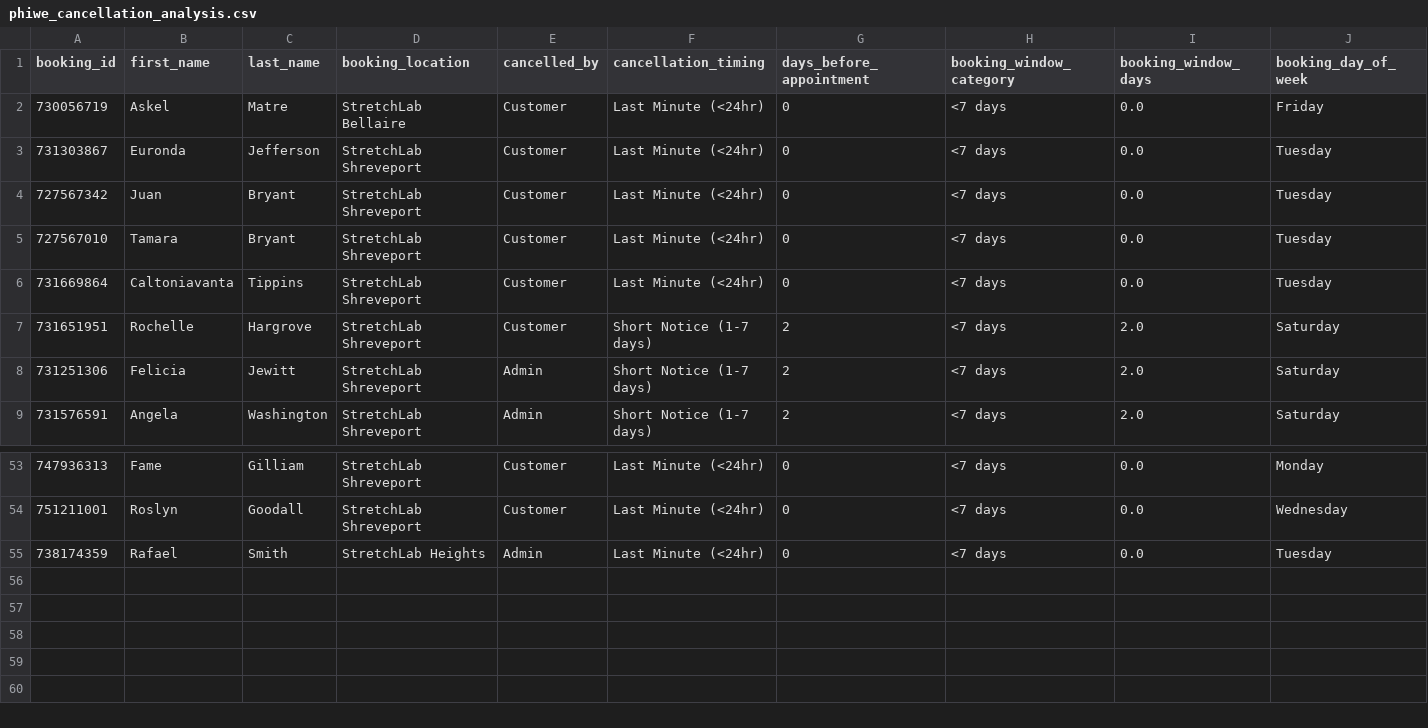
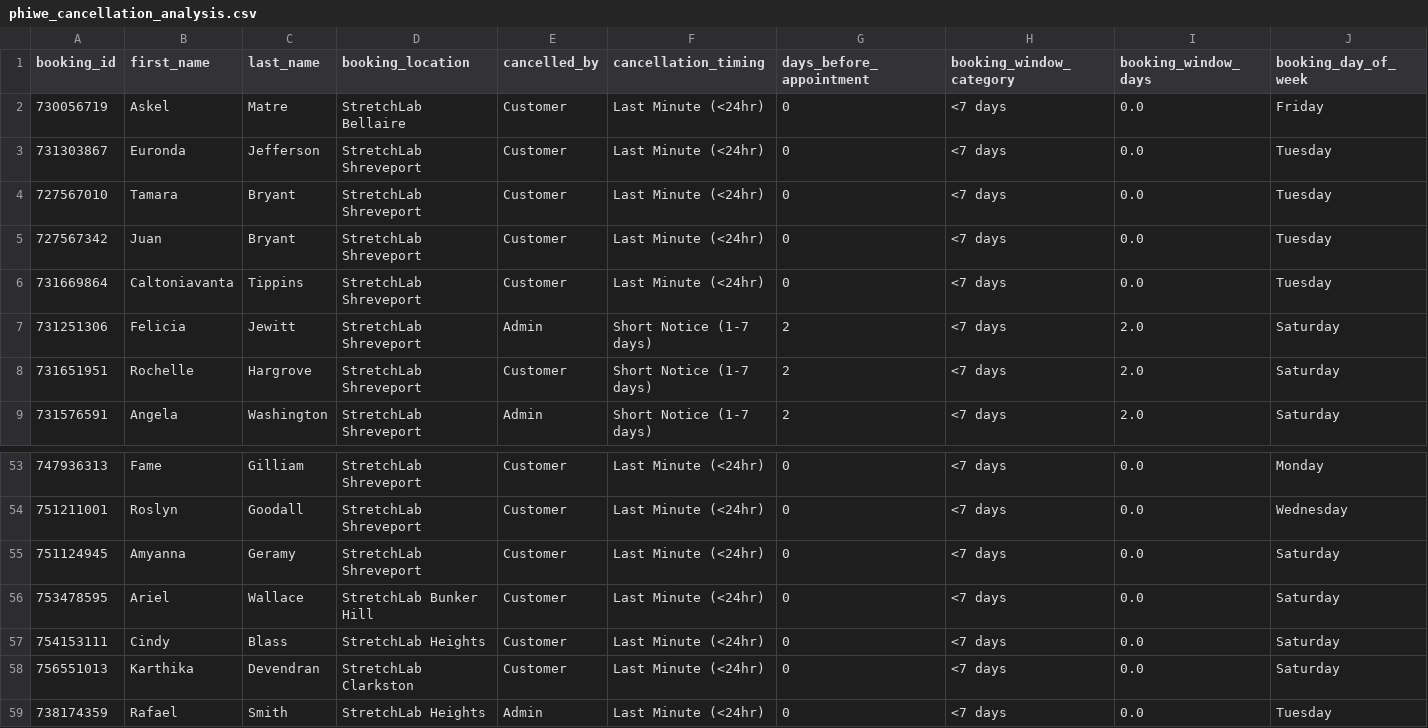
Before and after one commit to thamsanqakekana-tech/stretchlab-dashboard, a CSV file: dashboard/public/data/phiwe_cancellation_analysis.csv, drawn as a sheet; only a part is shown, gaps mark what is left out; rows hold the shown columns only; the diff names each change by its address in the sheet, - before the commit and + after, or states it on an @@ line.

```diff
--- a/dashboard/public/data/phiwe_cancellation_analysis.csv
+++ b/dashboard/public/data/phiwe_cancellation_analysis.csv
@@ row 5 moved to row 4: 727567010 @@
@@ row 8 moved to row 7: 731251306 @@
+row 55: 751124945 | Amyanna | Geramy | StretchLab Shreveport | Customer | Last Minute (<24hr) | 0 | <7 days | 0.0 | Saturday
+row 56: 753478595 | Ariel | Wallace | StretchLab Bunker Hill | Customer | Last Minute (<24hr) | 0 | <7 days | 0.0 | Saturday
+row 57: 754153111 | Cindy | Blass | StretchLab Heights | Customer | Last Minute (<24hr) | 0 | <7 days | 0.0 | Saturday
+row 58: 756551013 | Karthika | Devendran | StretchLab Clarkston | Customer | Last Minute (<24hr) | 0 | <7 days | 0.0 | Saturday
```
Also changed, not shown: dashboard/public/data/phiwe_bookings.csv, dashboard/public/data/phiwe_lead_funnel.csv, 23 other files.
